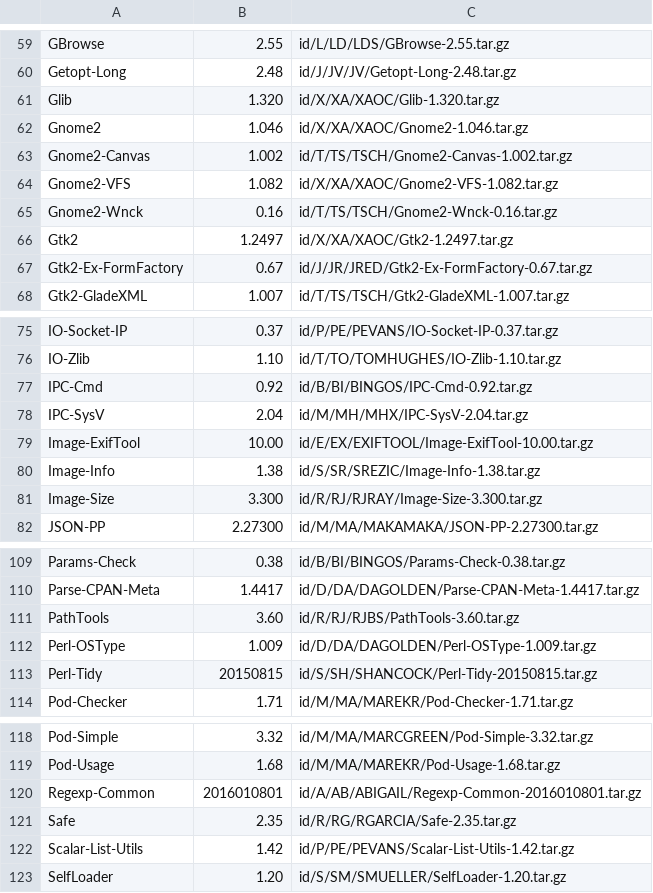
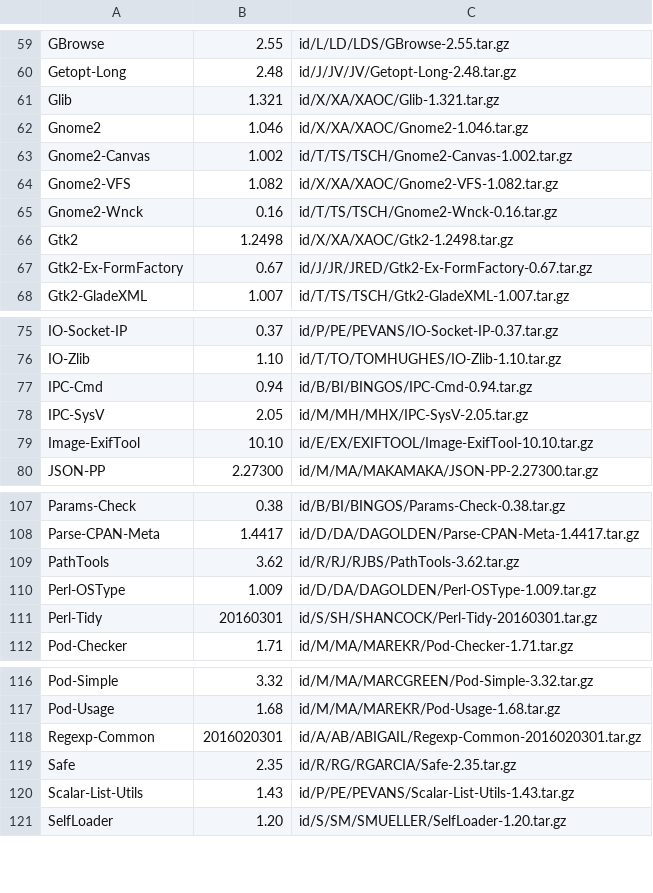
Before and after one commit to kentnl/Gentoo-Util-VirtualDepend, a CSV file: share/dist-versions.csv, drawn as a sheet; only a part is shown, gaps mark what is left out; the diff covers the shown part only.

```diff
--- a/share/dist-versions.csv
+++ b/share/dist-versions.csv
@@ -60,3 +60,3 @@ GBrowse,2.55,id/L/LD/LDS/GBrowse-2.55.tar.gz
 Getopt-Long,2.48,id/J/JV/JV/Getopt-Long-2.48.tar.gz
-Glib,1.320,id/X/XA/XAOC/Glib-1.320.tar.gz
+Glib,1.321,id/X/XA/XAOC/Glib-1.321.tar.gz
 Gnome2,1.046,id/X/XA/XAOC/Gnome2-1.046.tar.gz
@@ -65,3 +65,3 @@ Gnome2-VFS,1.082,id/X/XA/XAOC/Gnome2-VFS-1.082.tar.gz
 Gnome2-Wnck,0.16,id/T/TS/TSCH/Gnome2-Wnck-0.16.tar.gz
-Gtk2,1.2497,id/X/XA/XAOC/Gtk2-1.2497.tar.gz
+Gtk2,1.2498,id/X/XA/XAOC/Gtk2-1.2498.tar.gz
 Gtk2-Ex-FormFactory,0.67,id/J/JR/JRED/Gtk2-Ex-FormFactory-0.67.tar.gz
@@ -76,7 +76,5 @@ IO-Socket-IP,0.37,id/P/PE/PEVANS/IO-Socket-IP-0.37.tar.gz
 IO-Zlib,1.10,id/T/TO/TOMHUGHES/IO-Zlib-1.10.tar.gz
-IPC-Cmd,0.92,id/B/BI/BINGOS/IPC-Cmd-0.92.tar.gz
-IPC-SysV,2.04,id/M/MH/MHX/IPC-SysV-2.04.tar.gz
-Image-ExifTool,10.00,id/E/EX/EXIFTOOL/Image-ExifTool-10.00.tar.gz
-Image-Info,1.38,id/S/SR/SREZIC/Image-Info-1.38.tar.gz
-Image-Size,3.300,id/R/RJ/RJRAY/Image-Size-3.300.tar.gz
+IPC-Cmd,0.94,id/B/BI/BINGOS/IPC-Cmd-0.94.tar.gz
+IPC-SysV,2.05,id/M/MH/MHX/IPC-SysV-2.05.tar.gz
+Image-ExifTool,10.10,id/E/EX/EXIFTOOL/Image-ExifTool-10.10.tar.gz
 JSON-PP,2.27300,id/M/MA/MAKAMAKA/JSON-PP-2.27300.tar.gz
@@ -110,5 +108,5 @@ Params-Check,0.38,id/B/BI/BINGOS/Params-Check-0.38.tar.gz
 Parse-CPAN-Meta,1.4417,id/D/DA/DAGOLDEN/Parse-CPAN-Meta-1.4417.tar.gz
-PathTools,3.60,id/R/RJ/RJBS/PathTools-3.60.tar.gz
+PathTools,3.62,id/R/RJ/RJBS/PathTools-3.62.tar.gz
 Perl-OSType,1.009,id/D/DA/DAGOLDEN/Perl-OSType-1.009.tar.gz
-Perl-Tidy,20150815,id/S/SH/SHANCOCK/Perl-Tidy-20150815.tar.gz
+Perl-Tidy,20160301,id/S/SH/SHANCOCK/Perl-Tidy-20160301.tar.gz
 Pod-Checker,1.71,id/M/MA/MAREKR/Pod-Checker-1.71.tar.gz
@@ -119,5 +117,5 @@ Pod-Simple,3.32,id/M/MA/MARCGREEN/Pod-Simple-3.32.tar.gz
 Pod-Usage,1.68,id/M/MA/MAREKR/Pod-Usage-1.68.tar.gz
-Regexp-Common,2016010801,id/A/AB/ABIGAIL/Regexp-Common-2016010801.tar.gz
+Regexp-Common,2016020301,id/A/AB/ABIGAIL/Regexp-Common-2016020301.tar.gz
 Safe,2.35,id/R/RG/RGARCIA/Safe-2.35.tar.gz
-Scalar-List-Utils,1.42,id/P/PE/PEVANS/Scalar-List-Utils-1.42.tar.gz
+Scalar-List-Utils,1.43,id/P/PE/PEVANS/Scalar-List-Utils-1.43.tar.gz
 SelfLoader,1.20,id/S/SM/SMUELLER/SelfLoader-1.20.tar.gz
```
Also changed, not shown: 8 edited cells elsewhere in this file, share/module-to-gentoo.csv, share/module-versions.csv, 12 other files.
